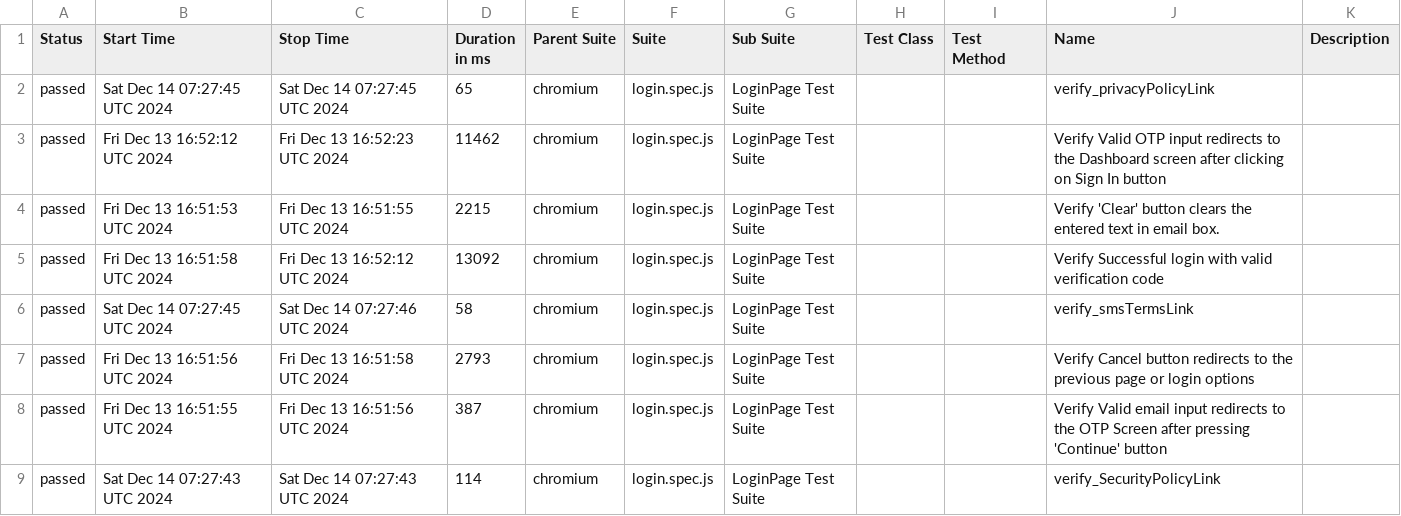
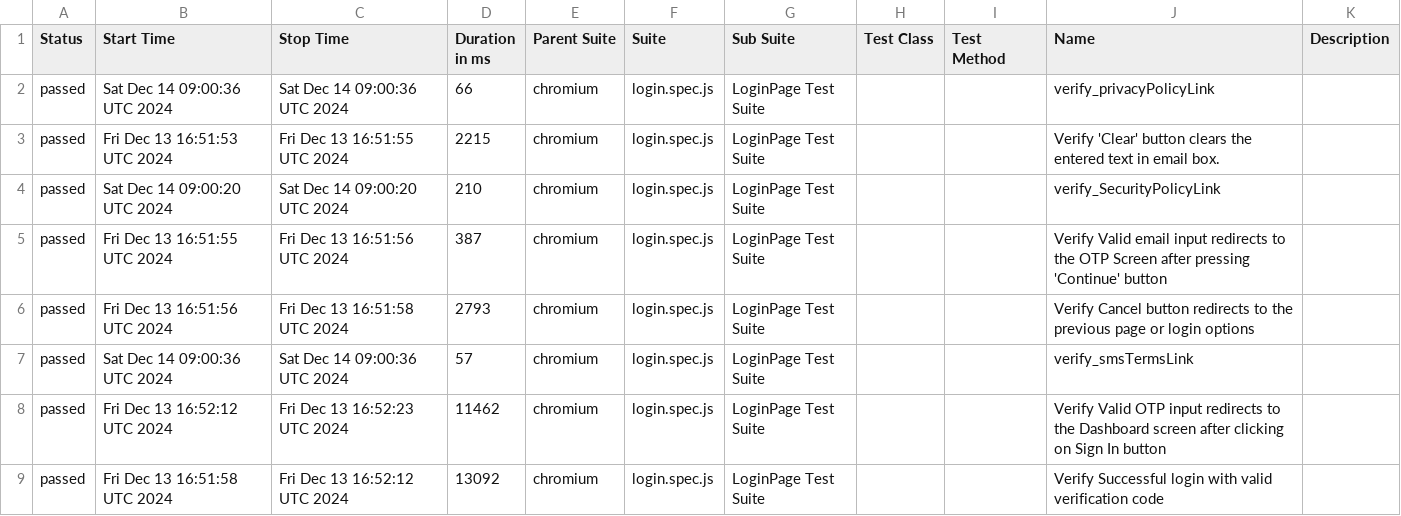
Before and after one commit to Aruna-gowda/WebAutomation_new, a CSV file: data/suites.csv, drawn as a sheet.

```diff
--- a/data/suites.csv
+++ b/data/suites.csv
@@ -1,9 +1,9 @@
 "Status","Start Time","Stop Time","Duration in ms","Parent Suite","Suite","Sub Suite","Test Class","Test Method","Name","Description"
-"passed","Sat Dec 14 07:27:45 UTC 2024","Sat Dec 14 07:27:45 UTC 2024","65","chromium","login.spec.js","LoginPage Test Suite","","","verify_privacyPolicyLink",""
+"passed","Sat Dec 14 09:00:36 UTC 2024","Sat Dec 14 09:00:36 UTC 2024","66","chromium","login.spec.js","LoginPage Test Suite","","","verify_privacyPolicyLink",""
+"passed","Fri Dec 13 16:51:53 UTC 2024","Fri Dec 13 16:51:55 UTC 2024","2215","chromium","login.spec.js","LoginPage Test Suite","","","Verify 'Clear' button clears the entered text in email box.",""
+"passed","Sat Dec 14 09:00:20 UTC 2024","Sat Dec 14 09:00:20 UTC 2024","210","chromium","login.spec.js","LoginPage Test Suite","","","verify_SecurityPolicyLink",""
+"passed","Fri Dec 13 16:51:55 UTC 2024","Fri Dec 13 16:51:56 UTC 2024","387","chromium","login.spec.js","LoginPage Test Suite","","","Verify Valid email input redirects to the OTP Screen after pressing 'Continue' button",""
+"passed","Fri Dec 13 16:51:56 UTC 2024","Fri Dec 13 16:51:58 UTC 2024","2793","chromium","login.spec.js","LoginPage Test Suite","","","Verify Cancel button redirects to the previous page or login options",""
+"passed","Sat Dec 14 09:00:36 UTC 2024","Sat Dec 14 09:00:36 UTC 2024","57","chromium","login.spec.js","LoginPage Test Suite","","","verify_smsTermsLink",""
 "passed","Fri Dec 13 16:52:12 UTC 2024","Fri Dec 13 16:52:23 UTC 2024","11462","chromium","login.spec.js","LoginPage Test Suite","","","Verify Valid OTP input redirects to the Dashboard screen after clicking on Sign In button",""
-"passed","Fri Dec 13 16:51:53 UTC 2024","Fri Dec 13 16:51:55 UTC 2024","2215","chromium","login.spec.js","LoginPage Test Suite","","","Verify 'Clear' button clears the entered text in email box.",""
 "passed","Fri Dec 13 16:51:58 UTC 2024","Fri Dec 13 16:52:12 UTC 2024","13092","chromium","login.spec.js","LoginPage Test Suite","","","Verify Successful login with valid verification code",""
-"passed","Sat Dec 14 07:27:45 UTC 2024","Sat Dec 14 07:27:46 UTC 2024","58","chromium","login.spec.js","LoginPage Test Suite","","","verify_smsTermsLink",""
-"passed","Fri Dec 13 16:51:56 UTC 2024","Fri Dec 13 16:51:58 UTC 2024","2793","chromium","login.spec.js","LoginPage Test Suite","","","Verify Cancel button redirects to the previous page or login options",""
-"passed","Fri Dec 13 16:51:55 UTC 2024","Fri Dec 13 16:51:56 UTC 2024","387","chromium","login.spec.js","LoginPage Test Suite","","","Verify Valid email input redirects to the OTP Screen after pressing 'Continue' button",""
-"passed","Sat Dec 14 07:27:43 UTC 2024","Sat Dec 14 07:27:43 UTC 2024","114","chromium","login.spec.js","LoginPage Test Suite","","","verify_SecurityPolicyLink",""
```
Also changed, not shown: 55 other files.
